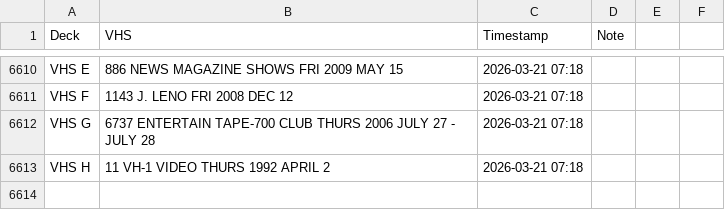
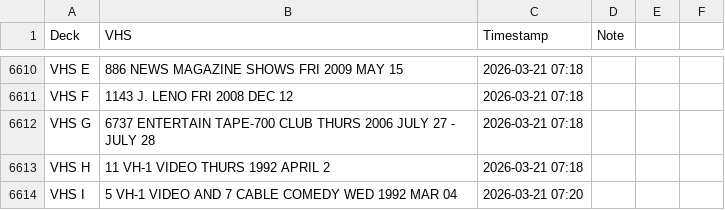
Before and after one commit to gamedays-software-development/OakleyFixed, a CSV file: vhs_transfers.csv, drawn as a sheet; only a part is shown, gaps mark what is left out; the diff names each change by its address in the sheet, - before the commit and + after, or states it on an @@ line.

```diff
--- a/vhs_transfers.csv
+++ b/vhs_transfers.csv
+row 6614: VHS I | 5 VH-1 VIDEO AND 7 CABLE COMEDY WED 1992 MAR 04 | 2026-03-21 07:20
```
